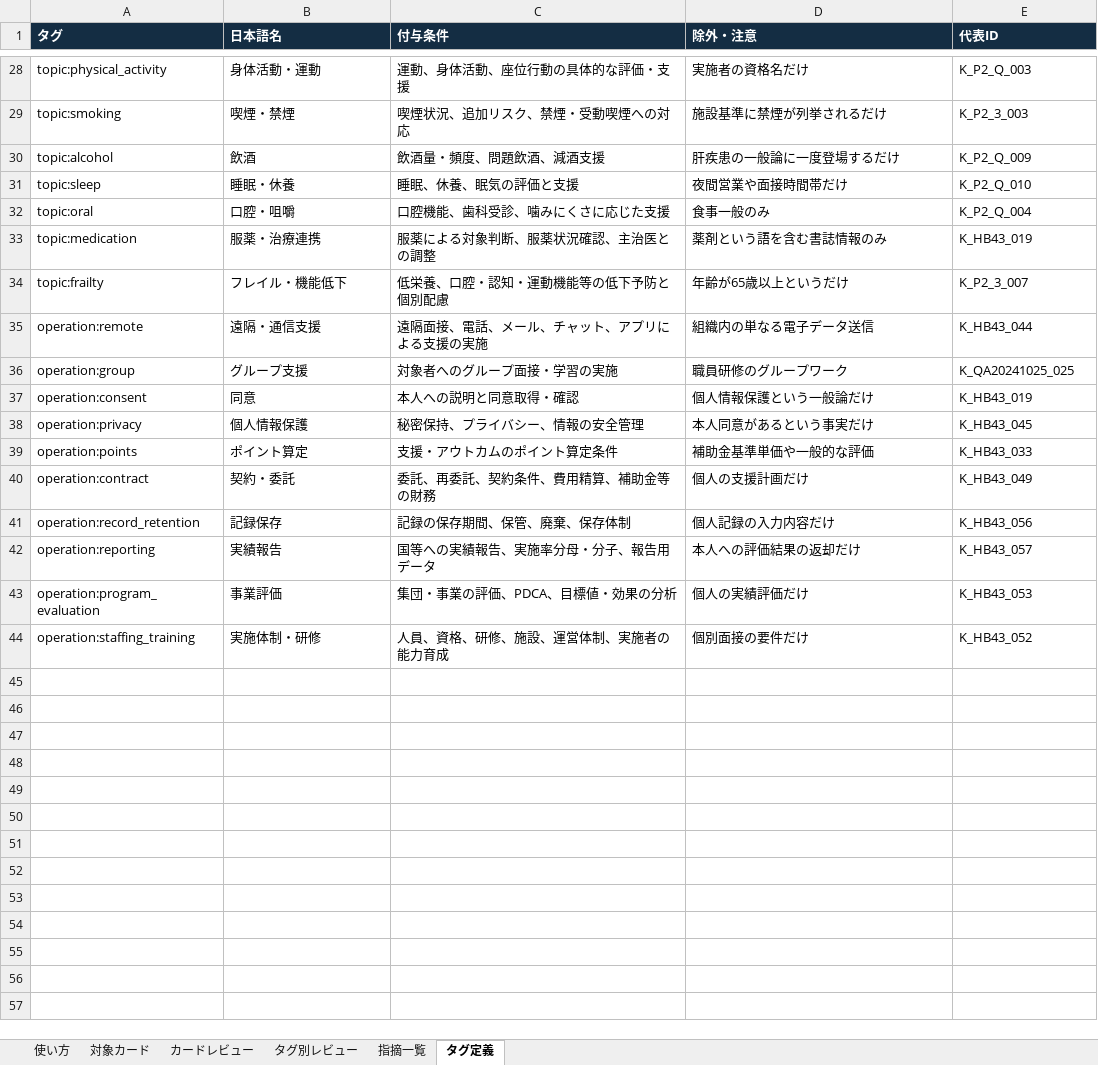
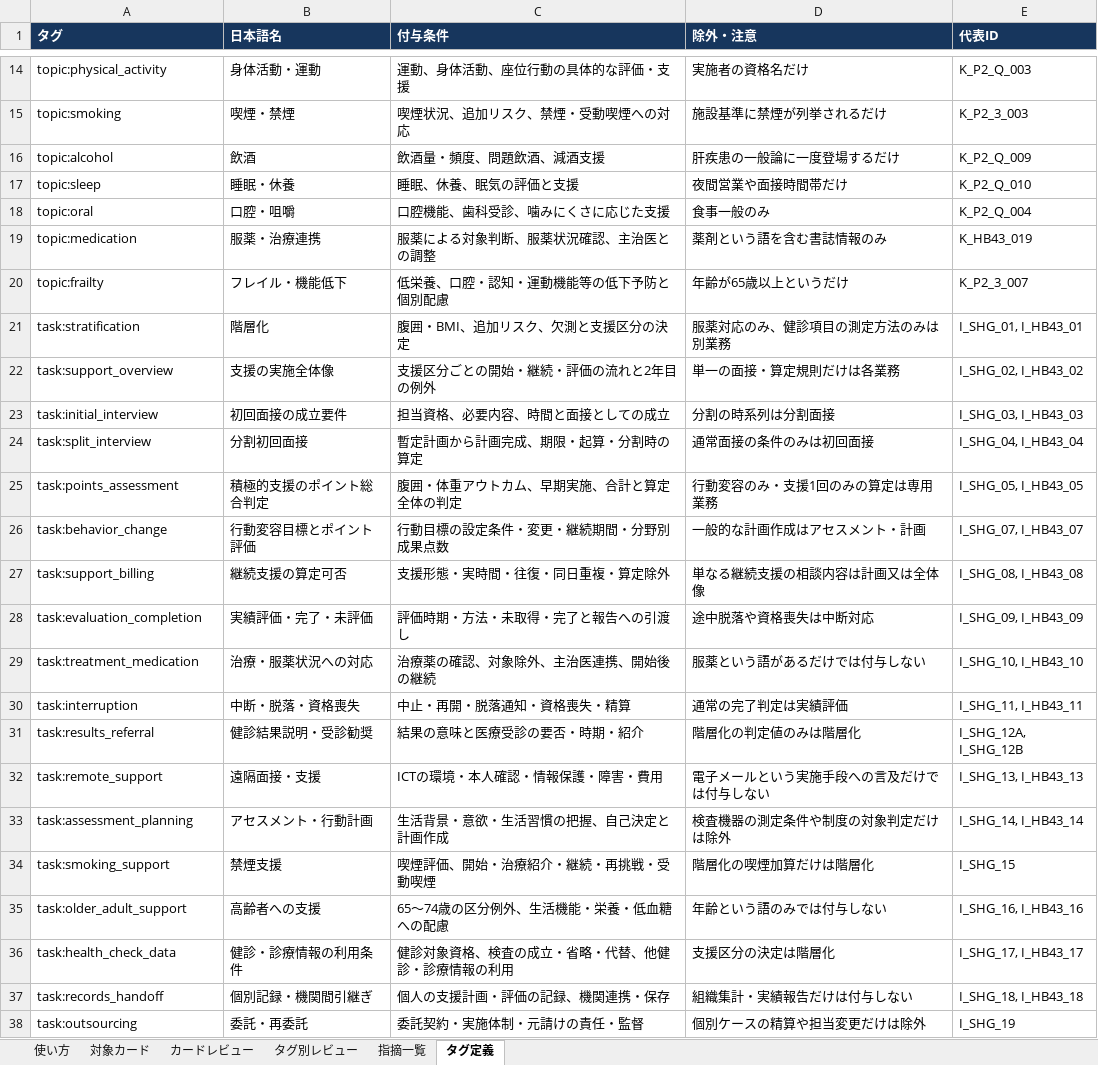
Before and after one commit to whitepig3d/health_agent, an Excel workbook: deliverables/professional_review/専門職レビュー票.xlsx, sheet タグ定義, drawn as a sheet; only a part is shown, gaps mark what is left out; values as stored, in another font and other column widths than the file's, no borders; removed rows and columns are numbered as before the commit, all else as after; the diff covers the shown part only; the diff names each change by its address in the sheet, - before the commit and + after, or states it on an @@ line.

Commit message:
Regenerate HB43 review workbook with current task taxonomy

```diff
--- a/deliverables/professional_review/専門職レビュー票.xlsx (sheet タグ定義)
+++ b/deliverables/professional_review/専門職レビュー票.xlsx (sheet タグ定義)
-A1:E1 fill: #142D43
+A1:E1 fill: #17365D
-row 35: operation:remote | 遠隔・通信支援 | 遠隔面接、電話、メール、チャット、アプリによる支援の実施 | 組織内の単なる電子データ送信 | K_HB43_044
-row 36: operation:group | グループ支援 | 対象者へのグループ面接・学習の実施 | 職員研修のグループワーク | K_QA20241025_025
-row 37: operation:consent | 同意 | 本人への説明と同意取得・確認 | 個人情報保護という一般論だけ | K_HB43_019
-row 38: operation:privacy | 個人情報保護 | 秘密保持、プライバシー、情報の安全管理 | 本人同意があるという事実だけ | K_HB43_045
-row 39: operation:points | ポイント算定 | 支援・アウトカムのポイント算定条件 | 補助金基準単価や一般的な評価 | K_HB43_033
-row 40: operation:contract | 契約・委託 | 委託、再委託、契約条件、費用精算、補助金等の財務 | 個人の支援計画だけ | K_HB43_049
-row 41: operation:record_retention | 記録保存 | 記録の保存期間、保管、廃棄、保存体制 | 個人記録の入力内容だけ | K_HB43_056
-row 42: operation:reporting | 実績報告 | 国等への実績報告、実施率分母・分子、報告用データ | 本人への評価結果の返却だけ | K_HB43_057
-row 43: operation:program_evaluation | 事業評価 | 集団・事業の評価、PDCA、目標値・効果の分析 | 個人の実績評価だけ | K_HB43_053
-row 44: operation:staffing_training | 実施体制・研修 | 人員、資格、研修、施設、運営体制、実施者の能力育成 | 個別面接の要件だけ | K_HB43_052
+row 21: task:stratification | 階層化 | 腹囲・BMI、追加リスク、欠測と支援区分の決定 | 服薬対応のみ、健診項目の測定方法のみは別業務 | I_SHG_01, I_HB43_01
+row 22: task:support_overview | 支援の実施全体像 | 支援区分ごとの開始・継続・評価の流れと2年目の例外 | 単一の面接・算定規則だけは各業務 | I_SHG_02, I_HB43_02
+row 23: task:initial_interview | 初回面接の成立要件 | 担当資格、必要内容、時間と面接としての成立 | 分割の時系列は分割面接 | I_SHG_03, I_HB43_03
+row 24: task:split_interview | 分割初回面接 | 暫定計画から計画完成、期限・起算・分割時の算定 | 通常面接の条件のみは初回面接 | I_SHG_04, I_HB43_04
+row 25: task:points_assessment | 積極的支援のポイント総合判定 | 腹囲・体重アウトカム、早期実施、合計と算定全体の判定 | 行動変容のみ・支援1回のみの算定は専用業務 | I_SHG_05, I_HB43_05
+row 26: task:behavior_change | 行動変容目標とポイント評価 | 行動目標の設定条件・変更・継続期間・分野別成果点数 | 一般的な計画作成はアセスメント・計画 | I_SHG_07, I_HB43_07
+row 27: task:support_billing | 継続支援の算定可否 | 支援形態・実時間・往復・同日重複・算定除外 | 単なる継続支援の相談内容は計画又は全体像 | I_SHG_08, I_HB43_08
+row 28: task:evaluation_completion | 実績評価・完了・未評価 | 評価時期・方法・未取得・完了と報告への引渡し | 途中脱落や資格喪失は中断対応 | I_SHG_09, I_HB43_09
+row 29: task:treatment_medication | 治療・服薬状況への対応 | 治療薬の確認、対象除外、主治医連携、開始後の継続 | 服薬という語があるだけでは付与しない | I_SHG_10, I_HB43_10
+row 30: task:interruption | 中断・脱落・資格喪失 | 中止・再開・脱落通知・資格喪失・精算 | 通常の完了判定は実績評価 | I_SHG_11, I_HB43_11
+row 31: task:results_referral | 健診結果説明・受診勧奨 | 結果の意味と医療受診の要否・時期・紹介 | 階層化の判定値のみは階層化 | I_SHG_12A, I_SHG_12B
+row 32: task:remote_support | 遠隔面接・支援 | ICTの環境・本人確認・情報保護・障害・費用 | 電子メールという実施手段への言及だけでは付与しない | I_SHG_13, I_HB43_13
+row 33: task:assessment_planning | アセスメント・行動計画 | 生活背景・意欲・生活習慣の把握、自己決定と計画作成 | 検査機器の測定条件や制度の対象判定だけは除外 | I_SHG_14, I_HB43_14
+row 34: task:smoking_support | 禁煙支援 | 喫煙評価、開始・治療紹介・継続・再挑戦・受動喫煙 | 階層化の喫煙加算だけは階層化 | I_SHG_15
+row 35: task:older_adult_support | 高齢者への支援 | 65～74歳の区分例外、生活機能・栄養・低血糖への配慮 | 年齢という語のみでは付与しない | I_SHG_16, I_HB43_16
+row 36: task:health_check_data | 健診・診療情報の利用条件 | 健診対象資格、検査の成立・省略・代替、他健診・診療情報の利用 | 支援区分の決定は階層化 | I_SHG_17, I_HB43_17
+row 37: task:records_handoff | 個別記録・機関間引継ぎ | 個人の支援計画・評価の記録、機関連携・保存 | 組織集計・実績報告だけは付与しない | I_SHG_18, I_HB43_18
+row 38: task:outsourcing | 委託・再委託 | 委託契約・実施体制・元請けの責任・監督 | 個別ケースの精算や担当変更だけは除外 | I_SHG_19
```
Also changed, not shown: 14 removed rows elsewhere in this sheet, sheet 対象カード, sheet カードレビュー, sheet タグ別レビュー, sheet 使い方, sheet 指摘一覧, 1 other file.
